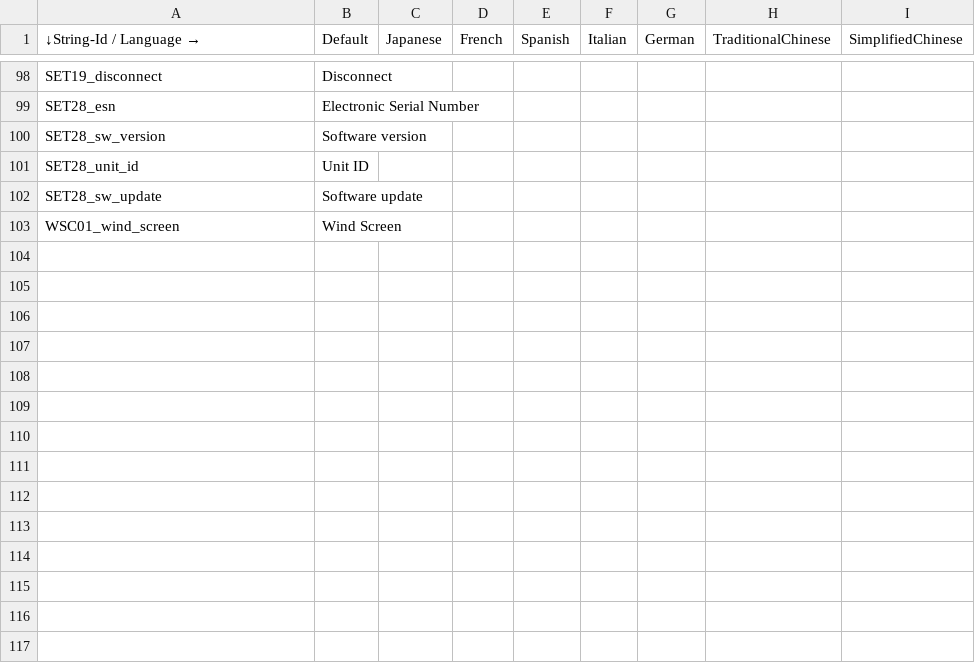
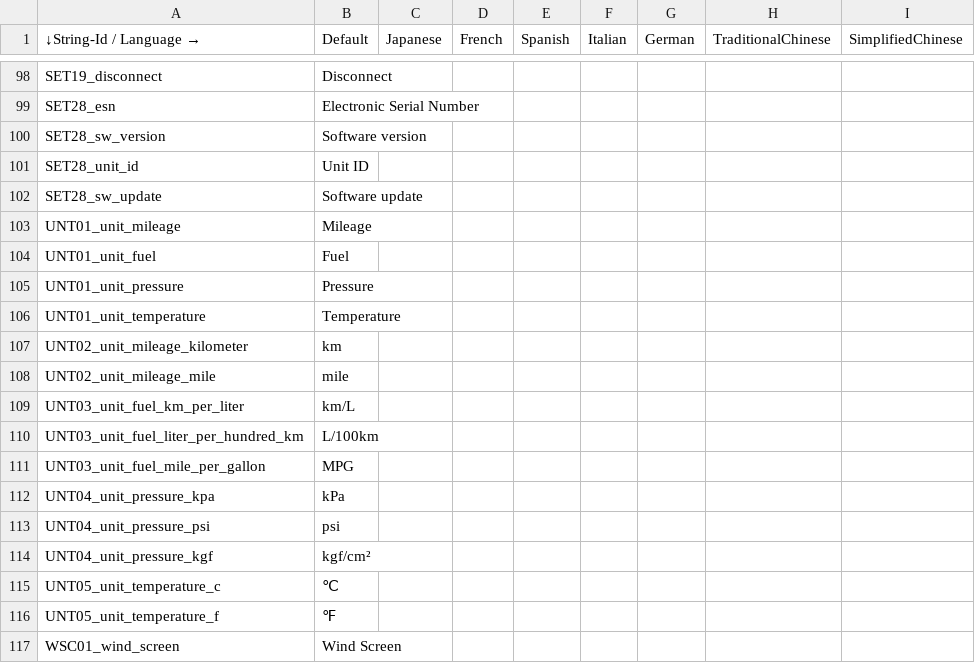
Before and after one commit to gillwei/XMAX_rt1172, a CSV file: EmbeddedWizard/Project/00L/multi-language/Strings.csv, drawn as a sheet; only a part is shown, gaps mark what is left out; the diff names each change by its address in the sheet, - before the commit and + after, or states it on an @@ line.

Commit message:
Implement unit setting menu
This patch has implemented the following menu:
1. Unit setting main menu.
2. Mileage setting menu.
3. Fuel setting menu.
4. Pressure setting menu.
5. Temperature setting menu.

Default unit value is obtained from vehicle manager.

Testing and Verification Instructions:
1. Access unit setting menu from system setting menu.
   Check if "Mileage", "Fuel", "Pressure" and "Temperature"
   options as well as corresponding unit are displayed.
2. Press enter to access Mileage/Fuel/Pressure/Temperature
   setting menu. Check if all related units are displayed.
3. From 2., select and short press one of units. Check
   if current menu is dismissed and unit setting menu is
   displayed.
4. Check if the selected unit is displayed on the unit
   setting menu.
5. Set PressureEnabled to true and check if Pressure option
   is displayed.
6. Set mileage to mile and check if Fuel option is grey out.
7. Set mileage to km and check if MPG option in the Fuel
   setting menu is grey out.

Issue: Autooem-IXWW22-1833
Issue: Autooem-IXWW22-1837
Issue: Autooem-IXWW22-1838
Issue: Autooem-IXWW22-1839
Issue: Autooem-IXWW22-1840
Issue: Autooem-IXWW22-1841
Issue: Autooem-IXWW22-1842
Issue: Autooem-IXWW22-1843
Issue: Autooem-IXWW22-1844
Issue: Autooem-IXWW22-1845
Issue: Autooem-IXWW22-1846
Issue: Autooem-IXWW22-1847
Issue: Autooem-IXWW22-1848
Issue: Autooem-IXWW22-2489
Issue: Autooem-IXWW22-2686
Issue: Autooem-IXWW22-2687
Issue: Autooem-IXWW22-2688

Change-Id: I22f584b4138322b7b167d694985389fba92d8b3a
Type: New Feature
Reviewed-on: https://gerrit.garmin.com.tw/code-review/c/autooem/products/nxp/rt1172/+/81852
Reviewed-by: Liao, Edward <edward.liao@garmin.com>
Tested-by: Liao, Edward <edward.liao@garmin.com>
Approve-Change: Liao, Edward <edward.liao@garmin.com>

```diff
--- a/EmbeddedWizard/Project/00L/multi-language/Strings.csv
+++ b/EmbeddedWizard/Project/00L/multi-language/Strings.csv
+row 103: UNT01_unit_mileage | Mileage
+row 104: UNT01_unit_fuel | Fuel
+row 105: UNT01_unit_pressure | Pressure
+row 106: UNT01_unit_temperature | Temperature
+row 107: UNT02_unit_mileage_kilometer | km
+row 108: UNT02_unit_mileage_mile | mile
+row 109: UNT03_unit_fuel_km_per_liter | km/L
+row 110: UNT03_unit_fuel_liter_per_hundred_km | L/100km
+row 111: UNT03_unit_fuel_mile_per_gallon | MPG
+row 112: UNT04_unit_pressure_kpa | kPa
+row 113: UNT04_unit_pressure_psi | psi
+row 114: UNT04_unit_pressure_kgf | kgf/cm²
+row 115: UNT05_unit_temperature_c | ℃
+row 116: UNT05_unit_temperature_f | ℉
```
Also changed, not shown: 48 other files.
